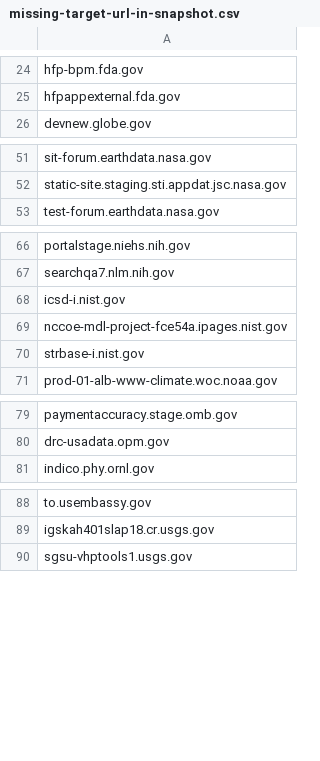
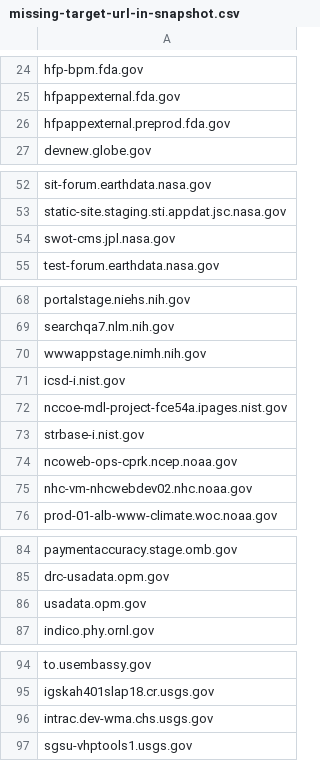
Before and after one commit to arpitjain099/site-scanning-analysis, a CSV file: reports/missing-target-url-in-snapshot.csv, drawn as a sheet; only a part is shown, gaps mark what is left out; the diff names each change by its address in the sheet, - before the commit and + after, or states it on an @@ line.

```diff
--- a/reports/missing-target-url-in-snapshot.csv
+++ b/reports/missing-target-url-in-snapshot.csv
+row 26: hfpappexternal.preprod.fda.gov
+row 54: swot-cms.jpl.nasa.gov
+row 70: wwwappstage.nimh.nih.gov
+row 74: ncoweb-ops-cprk.ncep.noaa.gov
+row 75: nhc-vm-nhcwebdev02.nhc.noaa.gov
+row 86: usadata.opm.gov
+row 96: intrac.dev-wma.chs.usgs.gov
```
